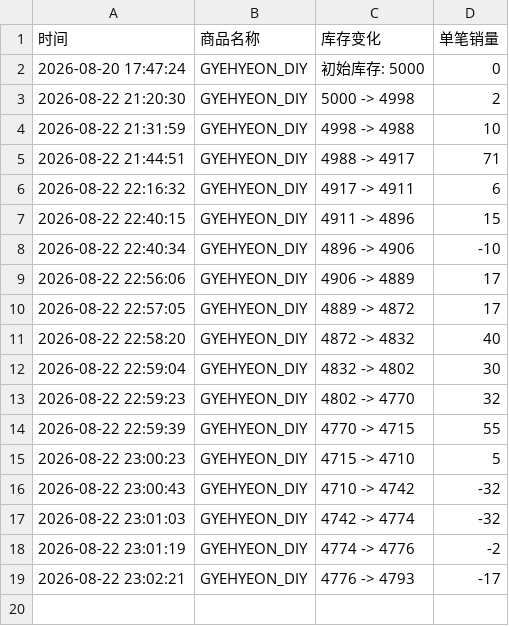
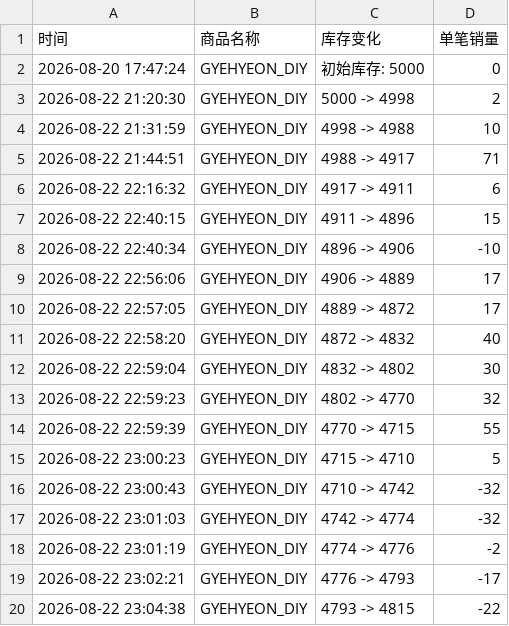
Before and after one commit to Juineii/verivery_md0822, a CSV file: GYEHYEON_DIY.csv, drawn as a sheet.

```diff
--- a/GYEHYEON_DIY.csv
+++ b/GYEHYEON_DIY.csv
@@ -19 +19,2 @@
 2026-08-22 23:02:21,GYEHYEON_DIY,4776 -> 4793,-17
+2026-08-22 23:04:38,GYEHYEON_DIY,4793 -> 4815,-22
```
Also changed, not shown: VERIVERY线下团签.csv.
